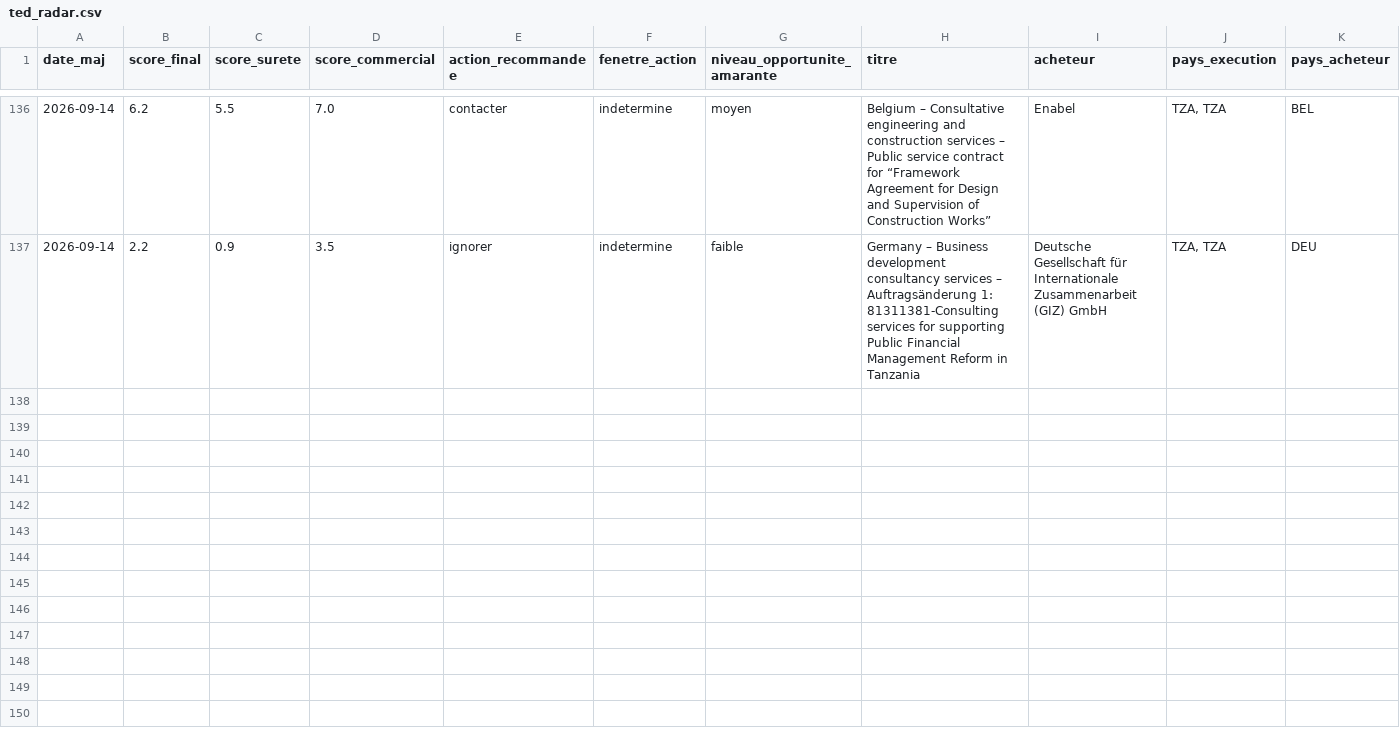
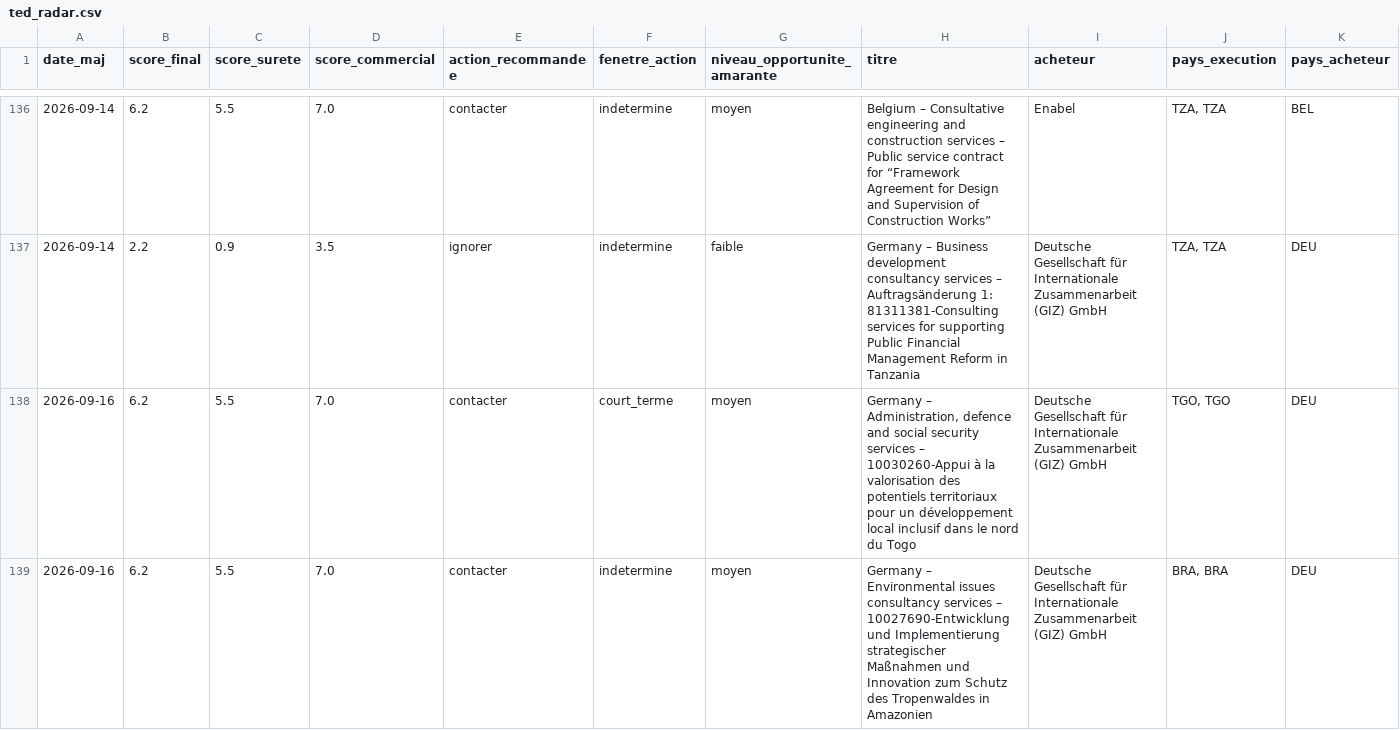
Before and after one commit to mayeulpeltier-pixel/radar-amarante, a CSV file: backups/ted_radar.csv, drawn as a sheet; only a part is shown, gaps mark what is left out; rows hold the shown columns only; the diff covers the shown part only; the diff names each change by its address in the sheet, - before the commit and + after, or states it on an @@ line.

```diff
--- a/backups/ted_radar.csv
+++ b/backups/ted_radar.csv
+row 138: 2026-09-16 | 6.2 | 5.5 | 7.0 | contacter | court_terme | moyen | Germany – Administration, defence and social security services – 10030260-Appui à la valorisation des potentiels territoriaux pour un développement local inclusif dans le nord du Togo | Deutsche Gesellschaft für Internationale Zusammenarbeit (GIZ) GmbH | TGO, TGO | DEU
+row 139: 2026-09-16 | 6.2 | 5.5 | 7.0 | contacter | indetermine | moyen | Germany – Environmental issues consultancy services – 10027690-Entwicklung und Implementierung strategischer Maßnahmen und Innovation zum Schutz des Tropenwaldes in Amazonien | Deutsche Gesellschaft für Internationale Zusammenarbeit (GIZ) GmbH | BRA, BRA | DEU
```
Also changed, not shown: 2 added rows elsewhere in this file, backups/alertes_radar.csv, backups/bm_projets_radar.csv, 5 other files.
